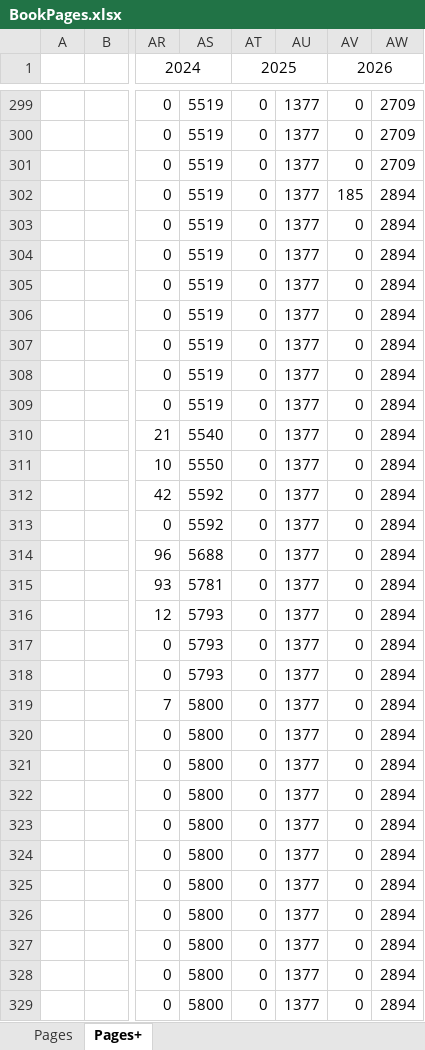
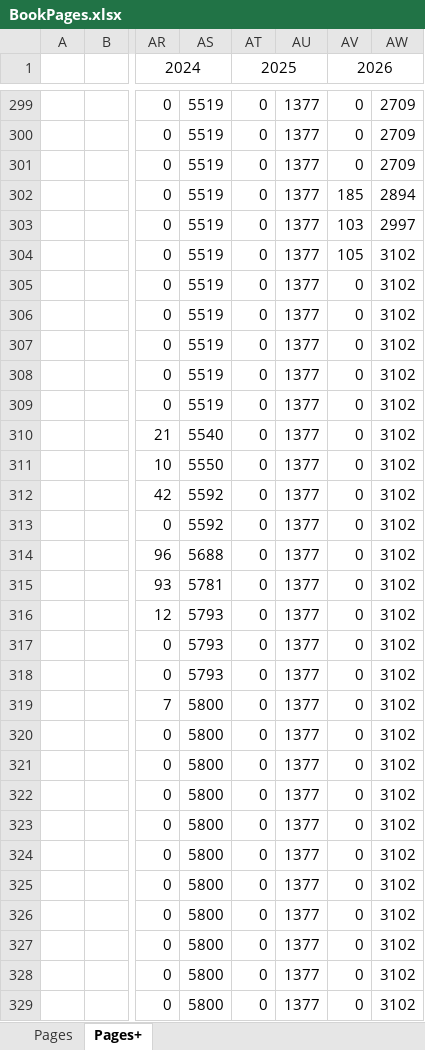
Before and after one commit to SeaJay164/DCDat, an Excel workbook: novels/BookPages.xlsx, sheet Pages+, drawn as a sheet; only a part is shown, gaps mark what is left out; values as stored, in another font and other column widths than the file's, no borders; charts and pictures and table styles not drawn; the diff covers the shown part only; the diff names each change by its address in the sheet, - before the commit and + after, or states it on an @@ line.

```diff
--- a/novels/BookPages.xlsx (sheet Pages+)
+++ b/novels/BookPages.xlsx (sheet Pages+)
-AV303 (2026): 0
+AV303 (2026): 103
-AW303: 2894
+AW303: 2997
-AV304 (2026): 0
+AV304 (2026): 105
-AW304:AW329: 2894
+AW304:AW329: 3102
```
Also changed, not shown: 49 edited cells elsewhere in this sheet, sheet Pages, formulas that keep their value, hidden cells, charts or pictures.
